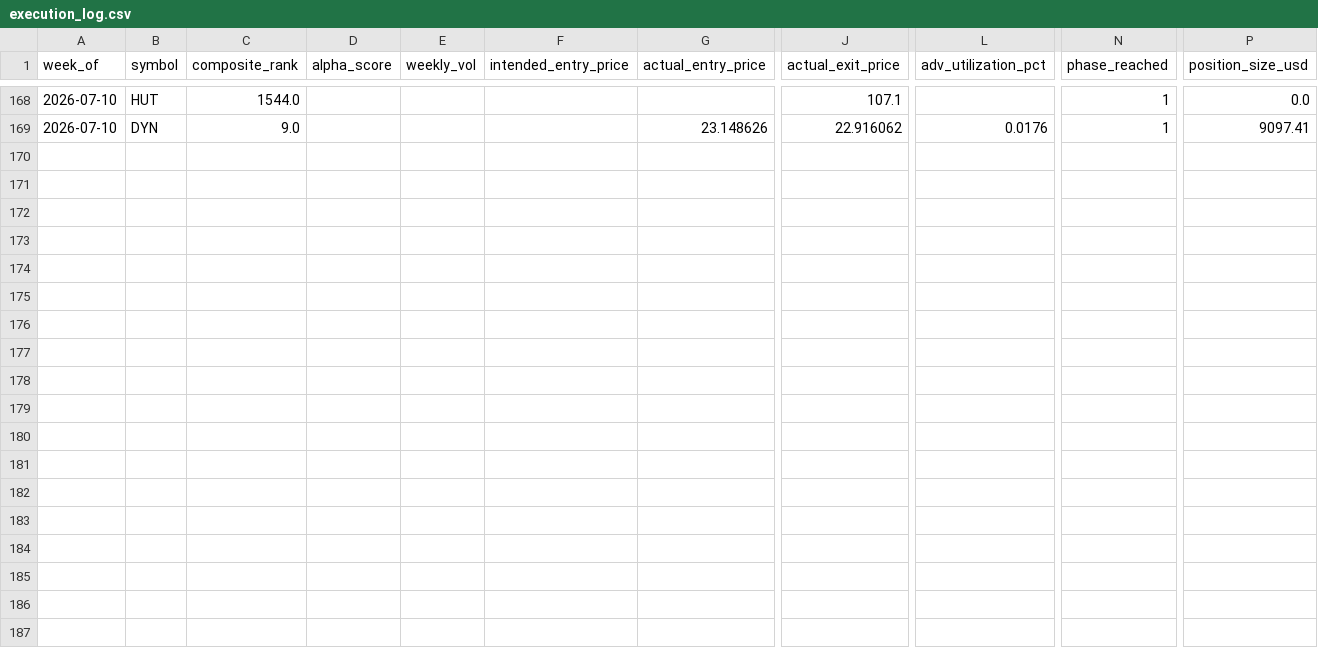
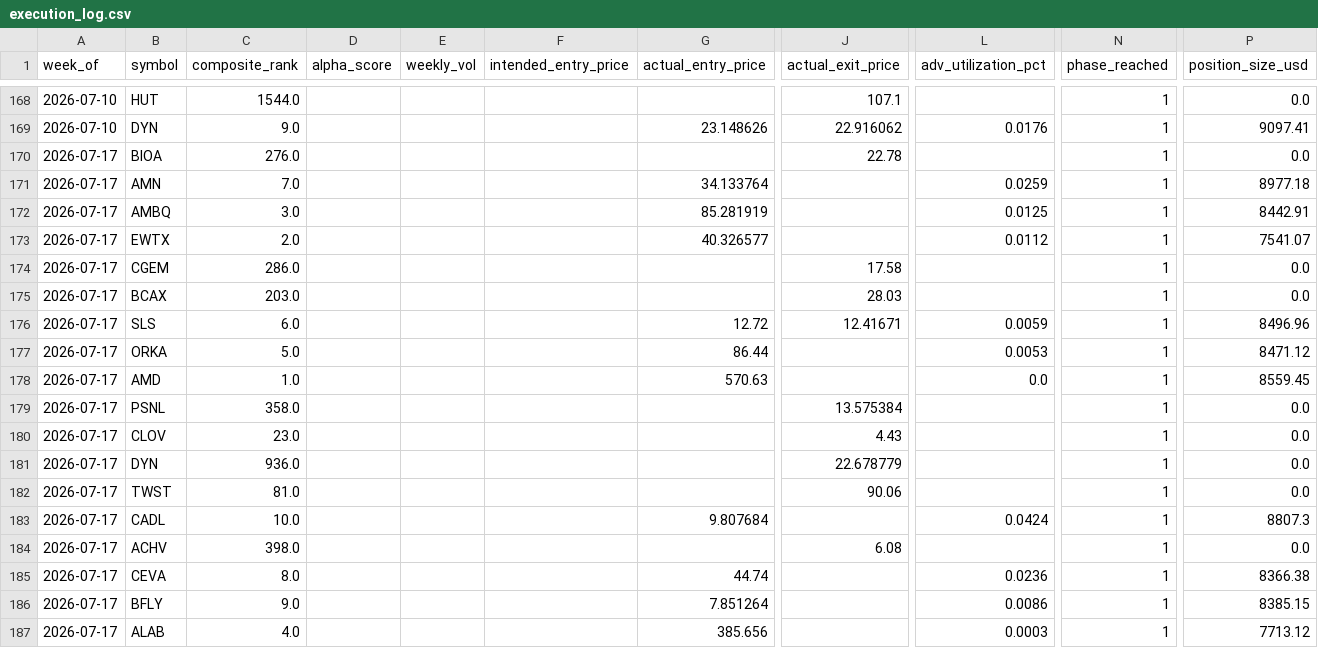
Before and after one commit to connormortoncbtx-sketch/momentum-system, a CSV file: data/execution_log.csv, drawn as a sheet; only a part is shown, gaps mark what is left out; rows hold the shown columns only; the diff names each change by its address in the sheet, - before the commit and + after, or states it on an @@ line.

Commit message:
learning: 2026-07-18 returns collected + weights refined # Refinement - 2026-07-18
**Weeks analyzed:** 40

```diff
--- a/data/execution_log.csv
+++ b/data/execution_log.csv
+row 170: 2026-07-17 | BIOA | 276.0 |  |  |  |  | 22.78 |  | 1 | 0.0
+row 171: 2026-07-17 | AMN | 7.0 |  |  |  | 34.133764 |  | 0.0259 | 1 | 8977.18
+row 172: 2026-07-17 | AMBQ | 3.0 |  |  |  | 85.281919 |  | 0.0125 | 1 | 8442.91
+row 173: 2026-07-17 | EWTX | 2.0 |  |  |  | 40.326577 |  | 0.0112 | 1 | 7541.07
+row 174: 2026-07-17 | CGEM | 286.0 |  |  |  |  | 17.58 |  | 1 | 0.0
+row 175: 2026-07-17 | BCAX | 203.0 |  |  |  |  | 28.03 |  | 1 | 0.0
+row 176: 2026-07-17 | SLS | 6.0 |  |  |  | 12.72 | 12.41671 | 0.0059 | 1 | 8496.96
+row 177: 2026-07-17 | ORKA | 5.0 |  |  |  | 86.44 |  | 0.0053 | 1 | 8471.12
+row 178: 2026-07-17 | AMD | 1.0 |  |  |  | 570.63 |  | 0.0 | 1 | 8559.45
+row 179: 2026-07-17 | PSNL | 358.0 |  |  |  |  | 13.575384 |  | 1 | 0.0
+row 180: 2026-07-17 | CLOV | 23.0 |  |  |  |  | 4.43 |  | 1 | 0.0
+row 181: 2026-07-17 | DYN | 936.0 |  |  |  |  | 22.678779 |  | 1 | 0.0
+row 182: 2026-07-17 | TWST | 81.0 |  |  |  |  | 90.06 |  | 1 | 0.0
+row 183: 2026-07-17 | CADL | 10.0 |  |  |  | 9.807684 |  | 0.0424 | 1 | 8807.3
+row 184: 2026-07-17 | ACHV | 398.0 |  |  |  |  | 6.08 |  | 1 | 0.0
+row 185: 2026-07-17 | CEVA | 8.0 |  |  |  | 44.74 |  | 0.0236 | 1 | 8366.38
+row 186: 2026-07-17 | BFLY | 9.0 |  |  |  | 7.851264 |  | 0.0086 | 1 | 8385.15
+row 187: 2026-07-17 | ALAB | 4.0 |  |  |  | 385.656 |  | 0.0003 | 1 | 7713.12
```
Also changed, not shown: 3 other files.
